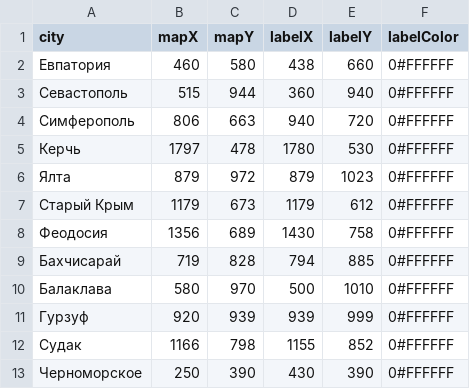
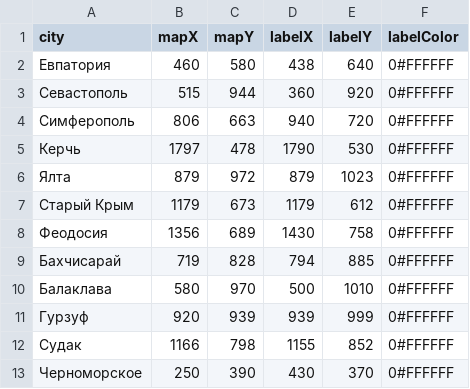
Before and after one commit to aspomorev/people-of-crimea, a CSV file: src/assets/4-concrete-route-map/coordinates.csv, drawn as a sheet.

Commit message:
Маршруты->Изменение тоек городов на картах маршрутов (Черноморское, Севастополь, Керчь)

```diff
--- a/src/assets/4-concrete-route-map/coordinates.csv
+++ b/src/assets/4-concrete-route-map/coordinates.csv
@@ -1,6 +1,6 @@
 city;mapX;mapY;labelX;labelY;labelColor
-Евпатория;460;580;438;660;0#FFFFFF
-Севастополь;515;944;360;940;0#FFFFFF
+Евпатория;460;580;438;640;0#FFFFFF
+Севастополь;515;944;360;920;0#FFFFFF
 Симферополь;806;663;940;720;0#FFFFFF
-Керчь;1797;478;1780;530;0#FFFFFF
+Керчь;1797;478;1790;530;0#FFFFFF
 Ялта;879;972;879;1023;0#FFFFFF
@@ -12,2 +12,2 @@ city;mapX;mapY;labelX;labelY;labelColor
 Судак;1166;798;1155;852;0#FFFFFF
-Черноморское;250;390;430;390;0#FFFFFF
+Черноморское;250;390;430;370;0#FFFFFF
```
